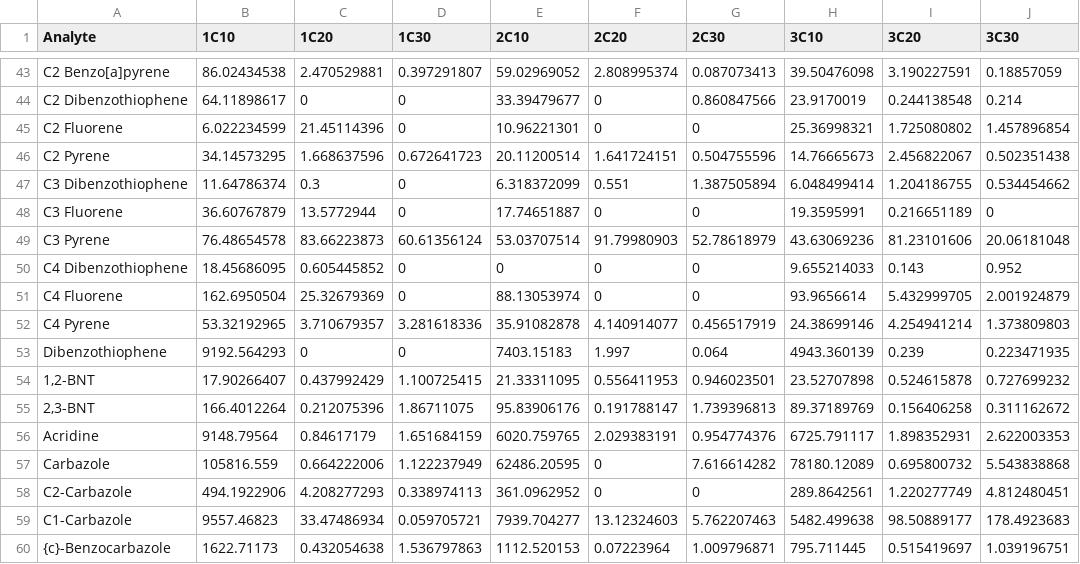
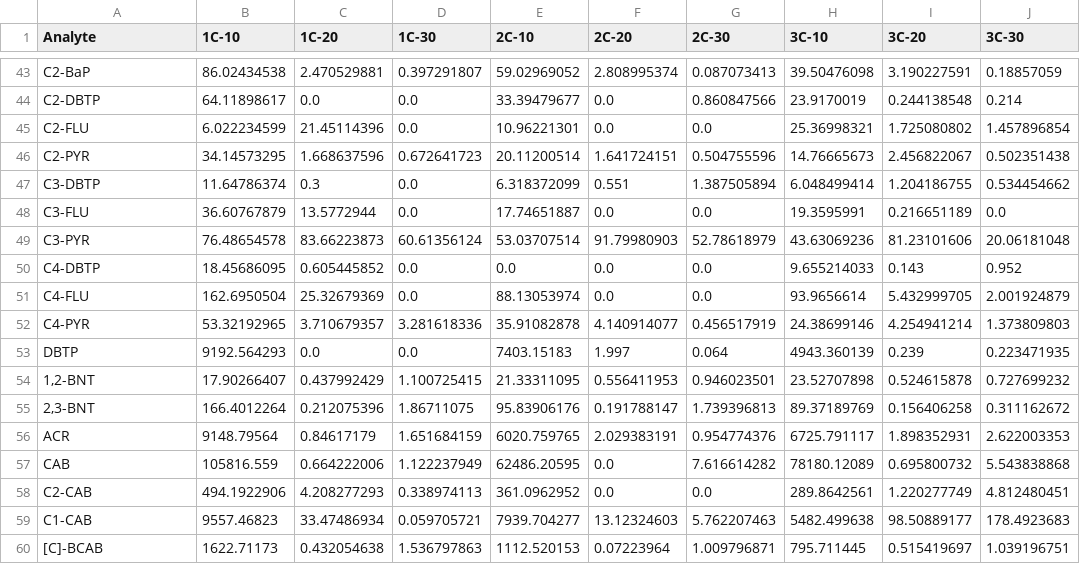
Before and after one commit to Rohit994/WW-data, a CSV file: PlantC.csv, drawn as a sheet; only a part is shown, gaps mark what is left out; the diff covers the shown part only; the diff names each change by its address in the sheet, - before the commit and + after, or states it on an @@ line.

```diff
--- a/PlantC.csv
+++ b/PlantC.csv
-B1: 1C10
+B1: 1C-10
-C1: 1C20
+C1: 1C-20
-D1: 1C30
+D1: 1C-30
-E1: 2C10
+E1: 2C-10
-F1: 2C20
+F1: 2C-20
-G1: 2C30
+G1: 2C-30
-H1: 3C10
+H1: 3C-10
-I1: 3C20
+I1: 3C-20
-J1: 3C30
+J1: 3C-30
-A43 (Analyte): C2 Benzo[a]pyrene
+A43 (Analyte): C2-BaP
-A44 (Analyte): C2 Dibenzothiophene
+A44 (Analyte): C2-DBTP
-C44 (1C-20): 0
+C44 (1C-20): 0.0
-D44:D45 (1C-30): 0
+D44:D45 (1C-30): 0.0
-F44:F45 (2C-20): 0
+F44:F45 (2C-20): 0.0
-A45 (Analyte): C2 Fluorene
+A45 (Analyte): C2-FLU
-G45 (2C-30): 0
+G45 (2C-30): 0.0
-A46 (Analyte): C2 Pyrene
+A46 (Analyte): C2-PYR
-A47 (Analyte): C3 Dibenzothiophene
+A47 (Analyte): C3-DBTP
-D47:D48 (1C-30): 0
+D47:D48 (1C-30): 0.0
-A48 (Analyte): C3 Fluorene
+A48 (Analyte): C3-FLU
-F48 (2C-20): 0
+F48 (2C-20): 0.0
-G48 (2C-30): 0
+G48 (2C-30): 0.0
-J48 (3C-30): 0
+J48 (3C-30): 0.0
-A49 (Analyte): C3 Pyrene
+A49 (Analyte): C3-PYR
-A50 (Analyte): C4 Dibenzothiophene
+A50 (Analyte): C4-DBTP
-D50:D51 (1C-30): 0
+D50:D51 (1C-30): 0.0
-E50 (2C-10): 0
+E50 (2C-10): 0.0
-F50:F51 (2C-20): 0
+F50:F51 (2C-20): 0.0
-G50:G51 (2C-30): 0
+G50:G51 (2C-30): 0.0
-A51 (Analyte): C4 Fluorene
+A51 (Analyte): C4-FLU
-A52 (Analyte): C4 Pyrene
+A52 (Analyte): C4-PYR
-A53 (Analyte): Dibenzothiophene
+A53 (Analyte): DBTP
-C53 (1C-20): 0
+C53 (1C-20): 0.0
-D53 (1C-30): 0
+D53 (1C-30): 0.0
-A56 (Analyte): Acridine
+A56 (Analyte): ACR
-A57 (Analyte): Carbazole
+A57 (Analyte): CAB
-F57:F58 (2C-20): 0
+F57:F58 (2C-20): 0.0
-A58 (Analyte): C2-Carbazole
+A58 (Analyte): C2-CAB
-G58 (2C-30): 0
+G58 (2C-30): 0.0
-A59 (Analyte): C1-Carbazole
+A59 (Analyte): C1-CAB
-A60 (Analyte): {c}-Benzocarbazole
+A60 (Analyte): [C]-BCAB
```
Also changed, not shown: 69 edited cells elsewhere in this file.
